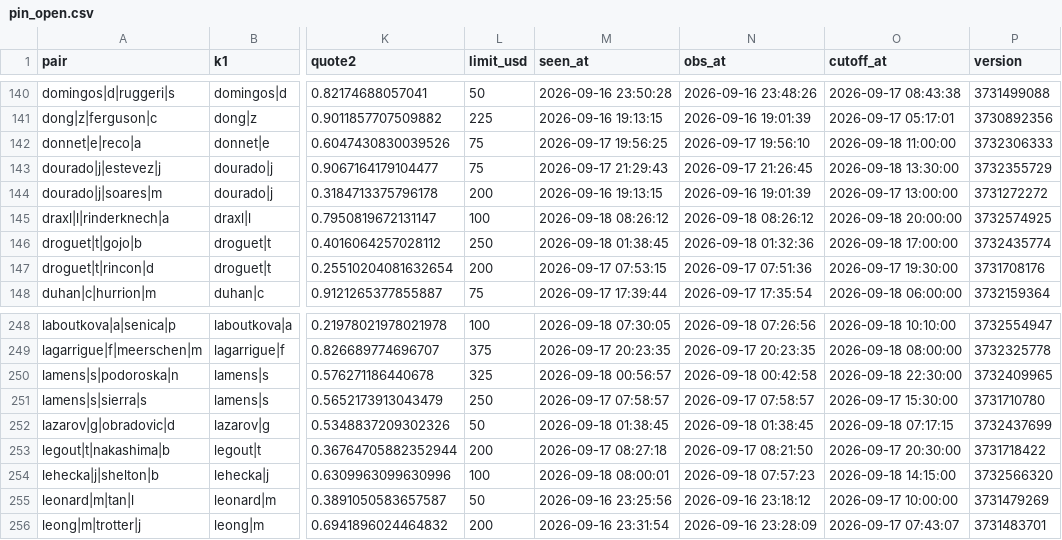
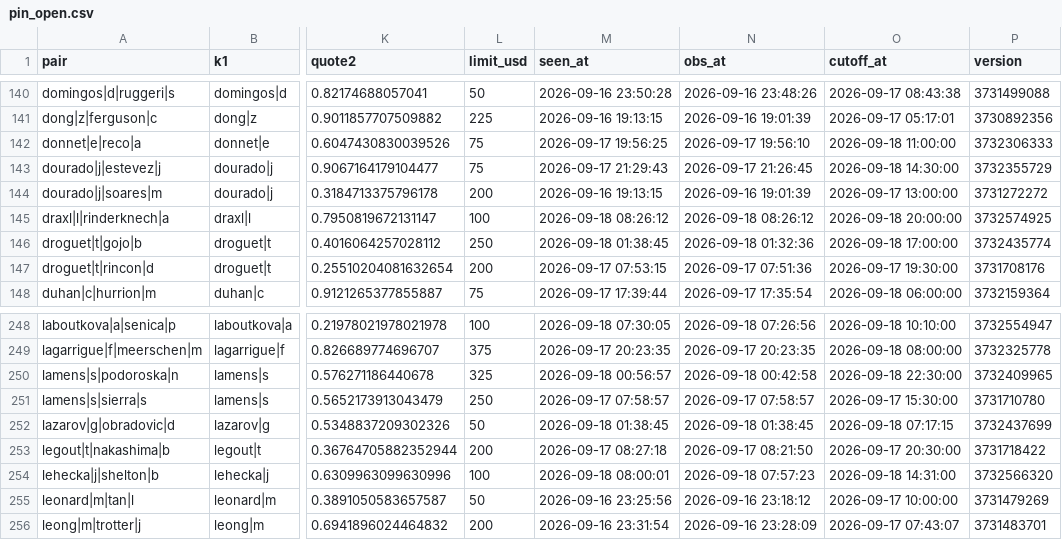
Before and after one commit to Teemotaij/pinnacle-board, a CSV file: board/pin_open.csv, drawn as a sheet; only a part is shown, gaps mark what is left out; the diff names each change by its address in the sheet, - before the commit and + after, or states it on an @@ line.

```diff
--- a/board/pin_open.csv
+++ b/board/pin_open.csv
-O143 (cutoff_at): 2026-09-18 13:30:00
+O143 (cutoff_at): 2026-09-18 14:30:00
-O254 (cutoff_at): 2026-09-18 14:15:00
+O254 (cutoff_at): 2026-09-18 14:31:00
```
Also changed, not shown: board/pin_close.csv, 1 other file.
